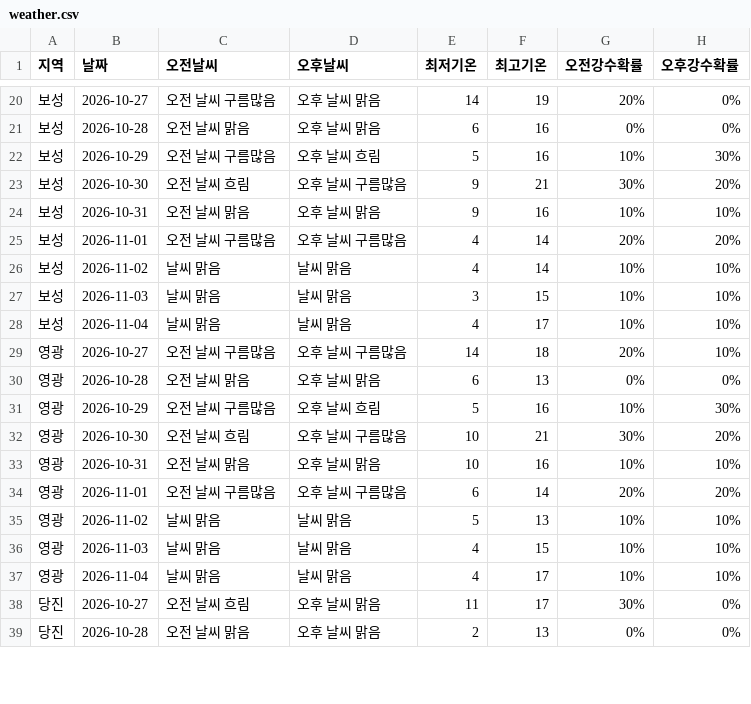
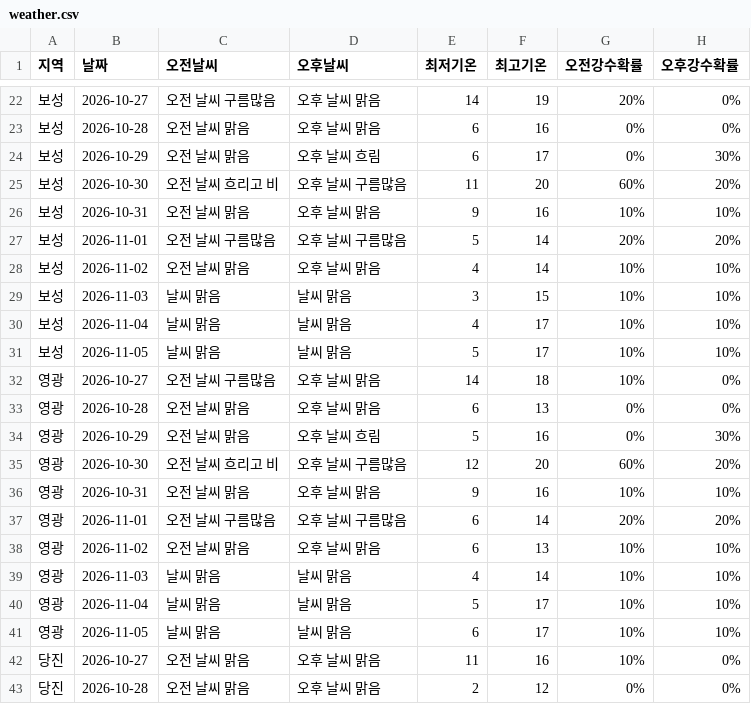
Before and after one commit to wngml7055/potato-times, a CSV file: data/weather.csv, drawn as a sheet; only a part is shown, gaps mark what is left out; the diff covers the shown part only.

```diff
--- a/data/weather.csv
+++ b/data/weather.csv
@@ -21,19 +23,21 @@
 보성,2026-10-28,오전 날씨 맑음,오후 날씨 맑음,6,16,0%,0%
-보성,2026-10-29,오전 날씨 구름많음,오후 날씨 흐림,5,16,10%,30%
-보성,2026-10-30,오전 날씨 흐림,오후 날씨 구름많음,9,21,30%,20%
+보성,2026-10-29,오전 날씨 맑음,오후 날씨 흐림,6,17,0%,30%
+보성,2026-10-30,오전 날씨 흐리고 비,오후 날씨 구름많음,11,20,60%,20%
 보성,2026-10-31,오전 날씨 맑음,오후 날씨 맑음,9,16,10%,10%
-보성,2026-11-01,오전 날씨 구름많음,오후 날씨 구름많음,4,14,20%,20%
-보성,2026-11-02,날씨 맑음,날씨 맑음,4,14,10%,10%
+보성,2026-11-01,오전 날씨 구름많음,오후 날씨 구름많음,5,14,20%,20%
+보성,2026-11-02,오전 날씨 맑음,오후 날씨 맑음,4,14,10%,10%
 보성,2026-11-03,날씨 맑음,날씨 맑음,3,15,10%,10%
 보성,2026-11-04,날씨 맑음,날씨 맑음,4,17,10%,10%
-영광,2026-10-27,오전 날씨 구름많음,오후 날씨 구름많음,14,18,20%,10%
+보성,2026-11-05,날씨 맑음,날씨 맑음,5,17,10%,10%
+영광,2026-10-27,오전 날씨 구름많음,오후 날씨 맑음,14,18,10%,0%
 영광,2026-10-28,오전 날씨 맑음,오후 날씨 맑음,6,13,0%,0%
-영광,2026-10-29,오전 날씨 구름많음,오후 날씨 흐림,5,16,10%,30%
-영광,2026-10-30,오전 날씨 흐림,오후 날씨 구름많음,10,21,30%,20%
-영광,2026-10-31,오전 날씨 맑음,오후 날씨 맑음,10,16,10%,10%
+영광,2026-10-29,오전 날씨 맑음,오후 날씨 흐림,5,16,0%,30%
+영광,2026-10-30,오전 날씨 흐리고 비,오후 날씨 구름많음,12,20,60%,20%
+영광,2026-10-31,오전 날씨 맑음,오후 날씨 맑음,9,16,10%,10%
 영광,2026-11-01,오전 날씨 구름많음,오후 날씨 구름많음,6,14,20%,20%
-영광,2026-11-02,날씨 맑음,날씨 맑음,5,13,10%,10%
-영광,2026-11-03,날씨 맑음,날씨 맑음,4,15,10%,10%
-영광,2026-11-04,날씨 맑음,날씨 맑음,4,17,10%,10%
-당진,2026-10-27,오전 날씨 흐림,오후 날씨 맑음,11,17,30%,0%
-당진,2026-10-28,오전 날씨 맑음,오후 날씨 맑음,2,13,0%,0%
+영광,2026-11-02,오전 날씨 맑음,오후 날씨 맑음,6,13,10%,10%
+영광,2026-11-03,날씨 맑음,날씨 맑음,4,14,10%,10%
+영광,2026-11-04,날씨 맑음,날씨 맑음,5,17,10%,10%
+영광,2026-11-05,날씨 맑음,날씨 맑음,6,17,10%,10%
+당진,2026-10-27,오전 날씨 맑음,오후 날씨 맑음,11,16,10%,0%
+당진,2026-10-28,오전 날씨 맑음,오후 날씨 맑음,2,12,0%,0%
```
Also changed, not shown: 4 added rows and 46 edited cells elsewhere in this file.
